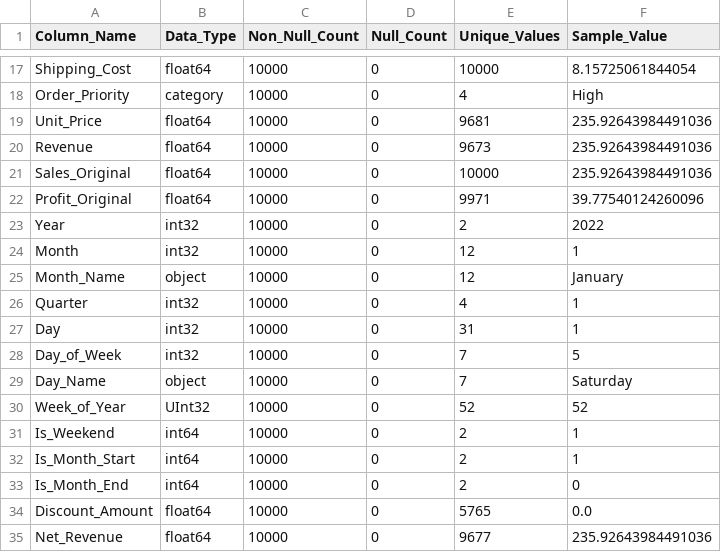
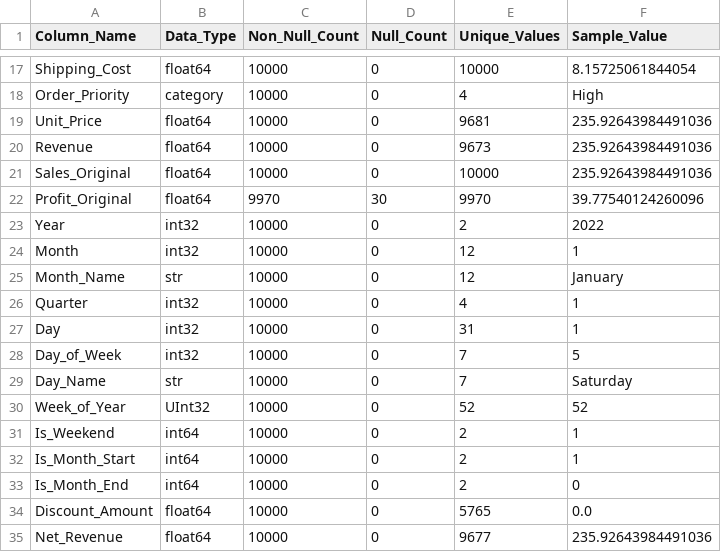
Before and after one commit to jeetendrasuthar25/retail-and-marketing-analytics, a CSV file: docs/data_dictionary.csv, drawn as a sheet; only a part is shown, gaps mark what is left out; the diff covers the shown part only.

```diff
--- a/docs/data_dictionary.csv
+++ b/docs/data_dictionary.csv
@@ -21,6 +21,6 @@ Revenue,float64,10000,0,9673,235.92643984491036
 Sales_Original,float64,10000,0,10000,235.92643984491036
-Profit_Original,float64,10000,0,9971,39.77540124260096
+Profit_Original,float64,9970,30,9970,39.77540124260096
 Year,int32,10000,0,2,2022
 Month,int32,10000,0,12,1
-Month_Name,object,10000,0,12,January
+Month_Name,str,10000,0,12,January
 Quarter,int32,10000,0,4,1
@@ -28,3 +28,3 @@ Day,int32,10000,0,31,1
 Day_of_Week,int32,10000,0,7,5
-Day_Name,object,10000,0,7,Saturday
+Day_Name,str,10000,0,7,Saturday
 Week_of_Year,UInt32,10000,0,52,52
```
Also changed, not shown: 18 edited cells elsewhere in this file, outputs/reports/kpi_summary.csv, 40 other files.
